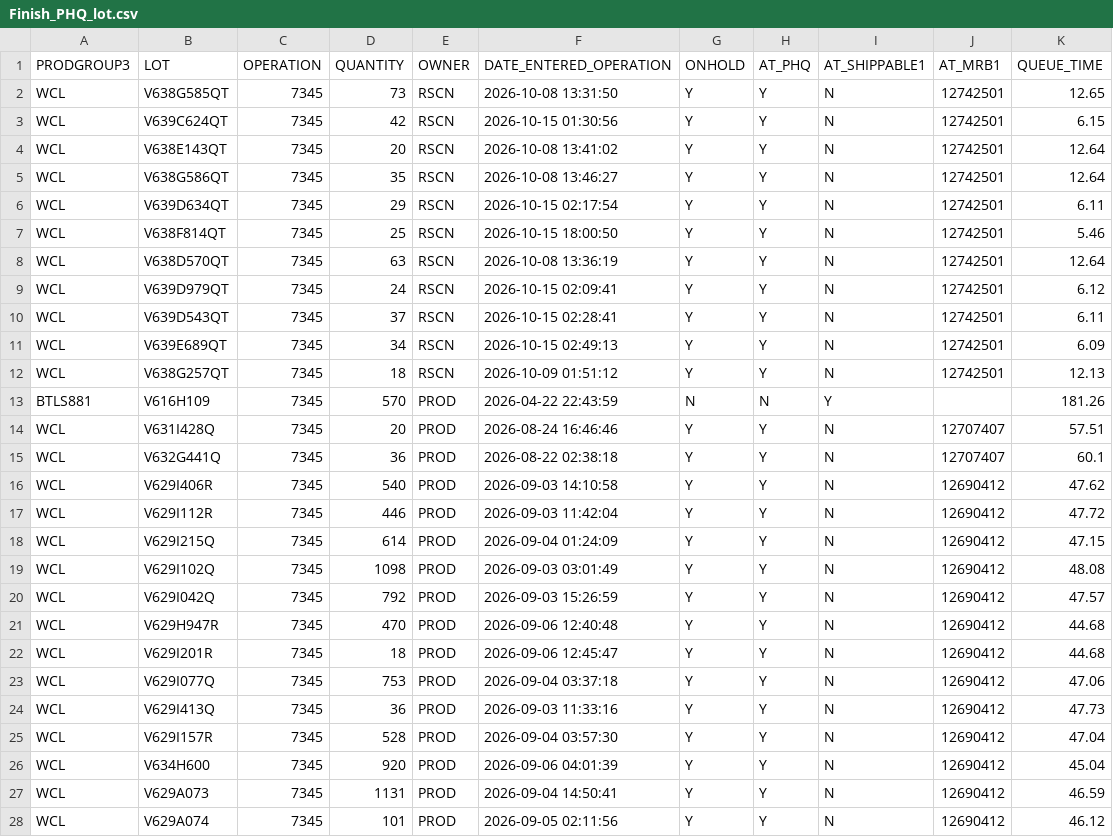
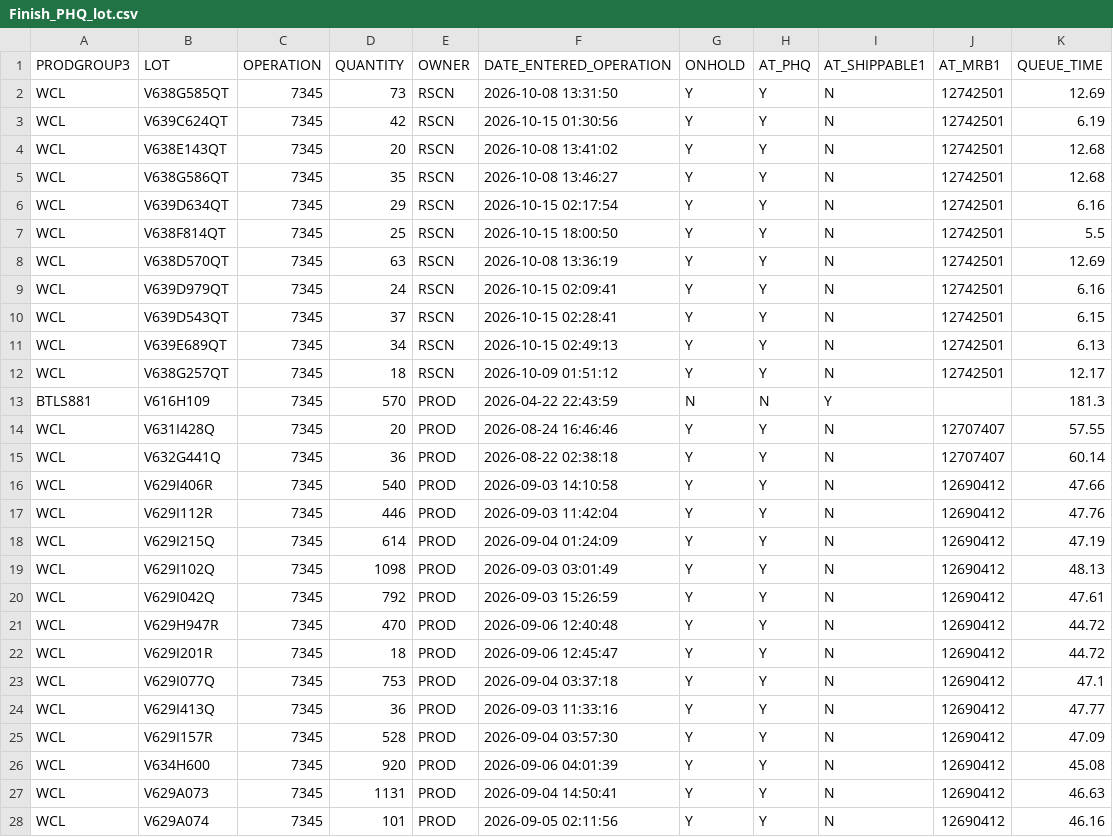
Before and after one commit to Songzhaohua/Finish_PHQ_Lot_Report, a CSV file: data/Finish_PHQ_lot.csv, drawn as a sheet; only a part is shown; the diff covers the shown part only.

Commit message:
Sync Finish PHQ lot data snapshot

```diff
--- a/data/Finish_PHQ_lot.csv
+++ b/data/Finish_PHQ_lot.csv
@@ -1,28 +1,28 @@
 PRODGROUP3,LOT,OPERATION,QUANTITY,OWNER,DATE_ENTERED_OPERATION,ONHOLD,AT_PHQ,AT_SHIPPABLE1,AT_MRB1,QUEUE_TIME
-WCL,V638G585QT,7345,73,RSCN,2026-10-08 13:31:50,Y,Y,N,12742501,12.65
-WCL,V639C624QT,7345,42,RSCN,2026-10-15 01:30:56,Y,Y,N,12742501,6.15
-WCL,V638E143QT,7345,20,RSCN,2026-10-08 13:41:02,Y,Y,N,12742501,12.64
-WCL,V638G586QT,7345,35,RSCN,2026-10-08 13:46:27,Y,Y,N,12742501,12.64
-WCL,V639D634QT,7345,29,RSCN,2026-10-15 02:17:54,Y,Y,N,12742501,6.11
-WCL,V638F814QT,7345,25,RSCN,2026-10-15 18:00:50,Y,Y,N,12742501,5.46
-WCL,V638D570QT,7345,63,RSCN,2026-10-08 13:36:19,Y,Y,N,12742501,12.64
-WCL,V639D979QT,7345,24,RSCN,2026-10-15 02:09:41,Y,Y,N,12742501,6.12
-WCL,V639D543QT,7345,37,RSCN,2026-10-15 02:28:41,Y,Y,N,12742501,6.11
-WCL,V639E689QT,7345,34,RSCN,2026-10-15 02:49:13,Y,Y,N,12742501,6.09
-WCL,V638G257QT,7345,18,RSCN,2026-10-09 01:51:12,Y,Y,N,12742501,12.13
-BTLS881,V616H109,7345,570,PROD,2026-04-22 22:43:59,N,N,Y,,181.26
-WCL,V631I428Q,7345,20,PROD,2026-08-24 16:46:46,Y,Y,N,12707407,57.51
-WCL,V632G441Q,7345,36,PROD,2026-08-22 02:38:18,Y,Y,N,12707407,60.1
-WCL,V629I406R,7345,540,PROD,2026-09-03 14:10:58,Y,Y,N,12690412,47.62
-WCL,V629I112R,7345,446,PROD,2026-09-03 11:42:04,Y,Y,N,12690412,47.72
-WCL,V629I215Q,7345,614,PROD,2026-09-04 01:24:09,Y,Y,N,12690412,47.15
-WCL,V629I102Q,7345,1098,PROD,2026-09-03 03:01:49,Y,Y,N,12690412,48.08
-WCL,V629I042Q,7345,792,PROD,2026-09-03 15:26:59,Y,Y,N,12690412,47.57
-WCL,V629H947R,7345,470,PROD,2026-09-06 12:40:48,Y,Y,N,12690412,44.68
-WCL,V629I201R,7345,18,PROD,2026-09-06 12:45:47,Y,Y,N,12690412,44.68
-WCL,V629I077Q,7345,753,PROD,2026-09-04 03:37:18,Y,Y,N,12690412,47.06
-WCL,V629I413Q,7345,36,PROD,2026-09-03 11:33:16,Y,Y,N,12690412,47.73
-WCL,V629I157R,7345,528,PROD,2026-09-04 03:57:30,Y,Y,N,12690412,47.04
-WCL,V634H600,7345,920,PROD,2026-09-06 04:01:39,Y,Y,N,12690412,45.04
-WCL,V629A073,7345,1131,PROD,2026-09-04 14:50:41,Y,Y,N,12690412,46.59
-WCL,V629A074,7345,101,PROD,2026-09-05 02:11:56,Y,Y,N,12690412,46.12
+WCL,V638G585QT,7345,73,RSCN,2026-10-08 13:31:50,Y,Y,N,12742501,12.69
+WCL,V639C624QT,7345,42,RSCN,2026-10-15 01:30:56,Y,Y,N,12742501,6.19
+WCL,V638E143QT,7345,20,RSCN,2026-10-08 13:41:02,Y,Y,N,12742501,12.68
+WCL,V638G586QT,7345,35,RSCN,2026-10-08 13:46:27,Y,Y,N,12742501,12.68
+WCL,V639D634QT,7345,29,RSCN,2026-10-15 02:17:54,Y,Y,N,12742501,6.16
+WCL,V638F814QT,7345,25,RSCN,2026-10-15 18:00:50,Y,Y,N,12742501,5.5
+WCL,V638D570QT,7345,63,RSCN,2026-10-08 13:36:19,Y,Y,N,12742501,12.69
+WCL,V639D979QT,7345,24,RSCN,2026-10-15 02:09:41,Y,Y,N,12742501,6.16
+WCL,V639D543QT,7345,37,RSCN,2026-10-15 02:28:41,Y,Y,N,12742501,6.15
+WCL,V639E689QT,7345,34,RSCN,2026-10-15 02:49:13,Y,Y,N,12742501,6.13
+WCL,V638G257QT,7345,18,RSCN,2026-10-09 01:51:12,Y,Y,N,12742501,12.17
+BTLS881,V616H109,7345,570,PROD,2026-04-22 22:43:59,N,N,Y,,181.3
+WCL,V631I428Q,7345,20,PROD,2026-08-24 16:46:46,Y,Y,N,12707407,57.55
+WCL,V632G441Q,7345,36,PROD,2026-08-22 02:38:18,Y,Y,N,12707407,60.14
+WCL,V629I406R,7345,540,PROD,2026-09-03 14:10:58,Y,Y,N,12690412,47.66
+WCL,V629I112R,7345,446,PROD,2026-09-03 11:42:04,Y,Y,N,12690412,47.76
+WCL,V629I215Q,7345,614,PROD,2026-09-04 01:24:09,Y,Y,N,12690412,47.19
+WCL,V629I102Q,7345,1098,PROD,2026-09-03 03:01:49,Y,Y,N,12690412,48.13
+WCL,V629I042Q,7345,792,PROD,2026-09-03 15:26:59,Y,Y,N,12690412,47.61
+WCL,V629H947R,7345,470,PROD,2026-09-06 12:40:48,Y,Y,N,12690412,44.72
+WCL,V629I201R,7345,18,PROD,2026-09-06 12:45:47,Y,Y,N,12690412,44.72
+WCL,V629I077Q,7345,753,PROD,2026-09-04 03:37:18,Y,Y,N,12690412,47.1
+WCL,V629I413Q,7345,36,PROD,2026-09-03 11:33:16,Y,Y,N,12690412,47.77
+WCL,V629I157R,7345,528,PROD,2026-09-04 03:57:30,Y,Y,N,12690412,47.09
+WCL,V634H600,7345,920,PROD,2026-09-06 04:01:39,Y,Y,N,12690412,45.08
+WCL,V629A073,7345,1131,PROD,2026-09-04 14:50:41,Y,Y,N,12690412,46.63
+WCL,V629A074,7345,101,PROD,2026-09-05 02:11:56,Y,Y,N,12690412,46.16
```
Also changed, not shown: 164 edited cells elsewhere in this file, 1 other file.
